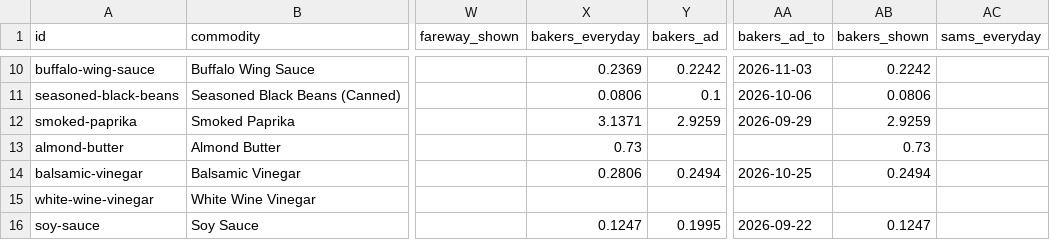
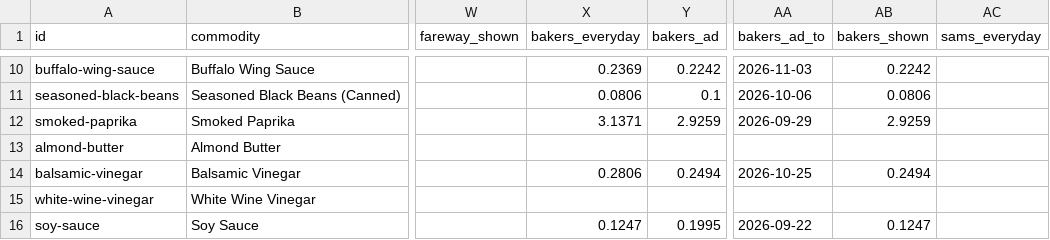
Before and after one commit to Schweino/ThriftyCrew, a CSV file: grocery/out/recipe-sales-price-table-2026-09-17.csv, drawn as a sheet; only a part is shown, gaps mark what is left out; the diff names each change by its address in the sheet, - before the commit and + after, or states it on an @@ line.

```diff
--- a/grocery/out/recipe-sales-price-table-2026-09-17.csv
+++ b/grocery/out/recipe-sales-price-table-2026-09-17.csv
-X13 (bakers_everyday): 0.73
+X13 (bakers_everyday): (empty)
-AB13 (bakers_shown): 0.73
+AB13 (bakers_shown): (empty)
```
Also changed, not shown: grocery/out/price-table-2026-09-17.csv, 42 other files.
